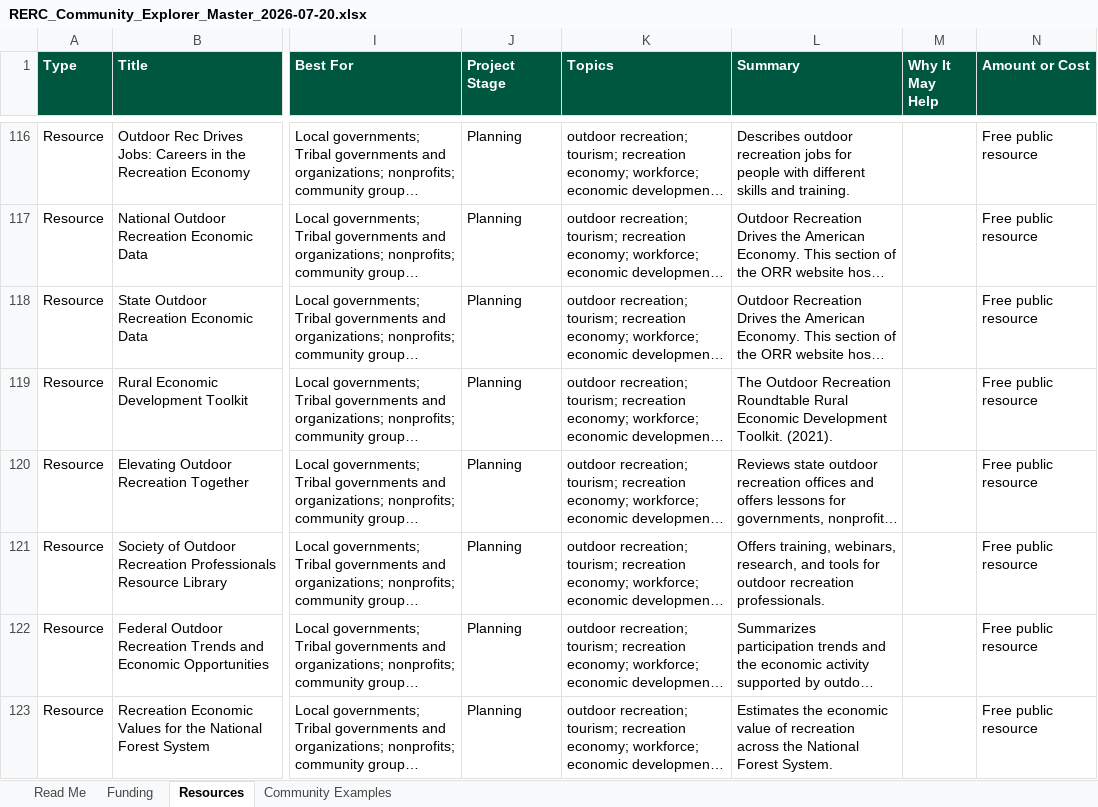
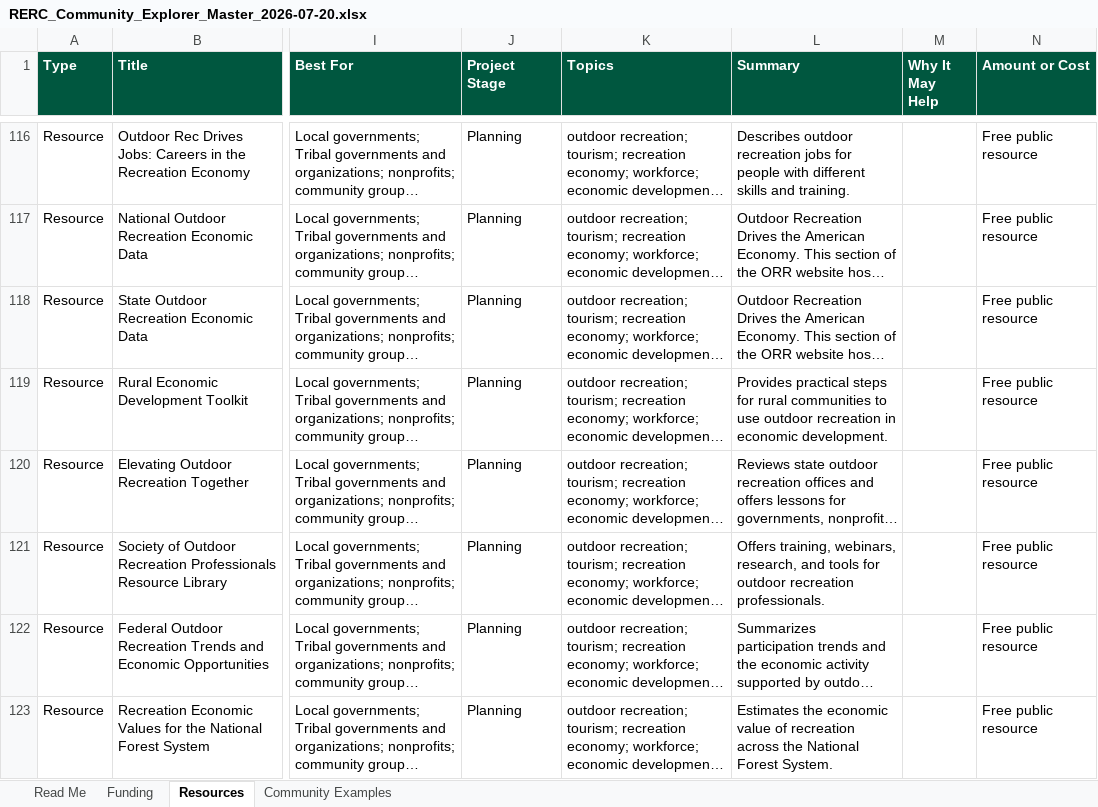
Before and after one commit to henkelpress/rerc-grant-finder, an Excel workbook: downloads/RERC_Community_Explorer_Master_2026-07-20.xlsx, sheet Resources, drawn as a sheet; only a part is shown, gaps mark what is left out; long unchanged cells end in …; values as stored, in another font and other column widths than the file's, no borders; table styles not drawn; the diff covers the shown part only; the diff names each change by its address in the sheet, - before the commit and + after, or states it on an @@ line.

```diff
--- a/downloads/RERC_Community_Explorer_Master_2026-07-20.xlsx (sheet Resources)
+++ b/downloads/RERC_Community_Explorer_Master_2026-07-20.xlsx (sheet Resources)
-L119 (Summary): The Outdoor Recreation Roundtable Rural Economic Development Toolkit. (2021).
+L119 (Summary): Provides practical steps for rural communities to use outdoor recreation in economic development.
```
Also changed, not shown: 15 edited cells elsewhere in this sheet, sheet Community Examples, 4 other files.
